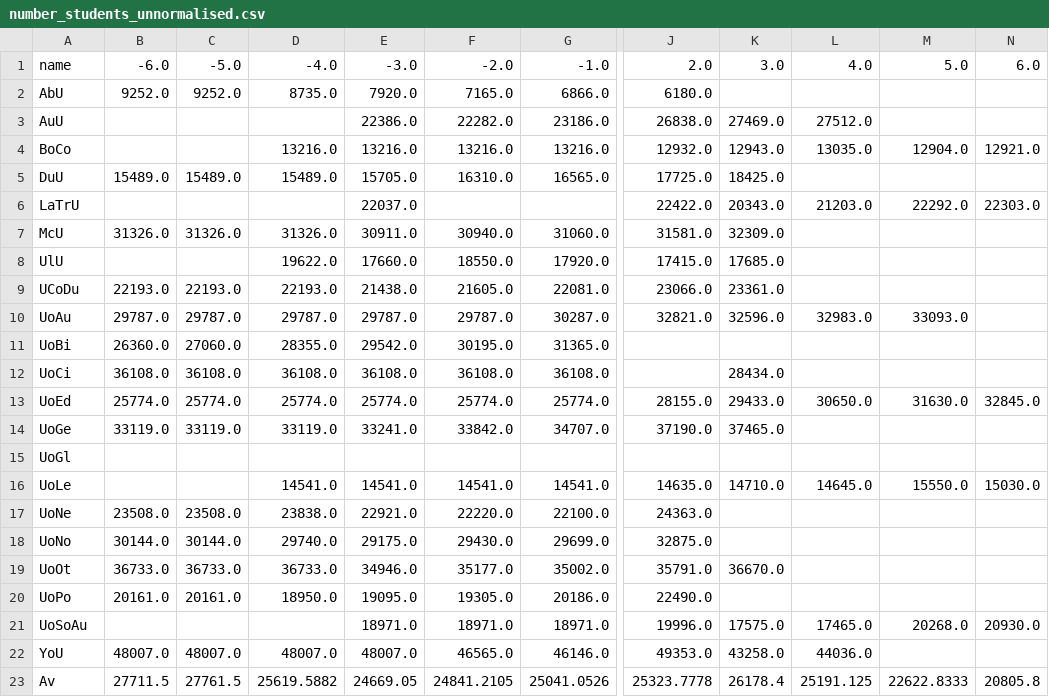
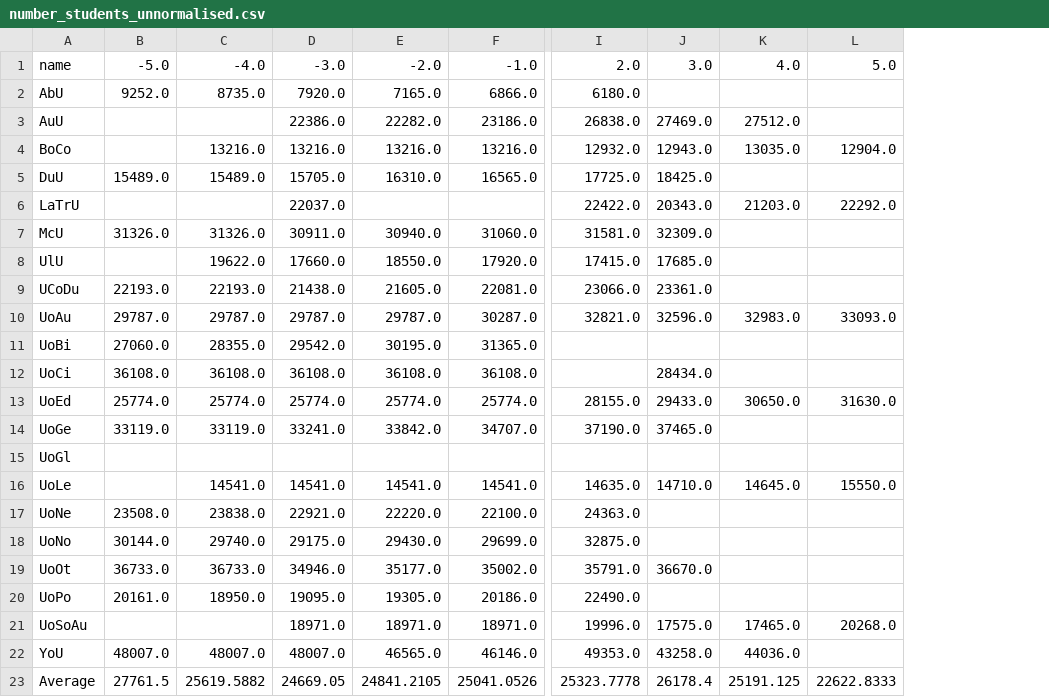
Before and after one commit to JulianYang345/python_universities_dataAnalyst, a CSV file: Cleaned_csv_pandas/transformed/number_students_unnormalised.csv, drawn as a sheet; only a part is shown, gaps mark what is left out; the diff names each change by its address in the sheet, - before the commit and + after, or states it on an @@ line.

```diff
--- a/Cleaned_csv_pandas/transformed/number_students_unnormalised.csv
+++ b/Cleaned_csv_pandas/transformed/number_students_unnormalised.csv
-column B, rows 1-23: -6.0 | 9252.0 |  |  | 15489.0 |  | 31326.0 |  | 22193.0 | 29787.0 | 26360.0 | 36108.0 | 25774.0 | 33119.0 |  |  | 23508.0 | 30144.0 | 36733.0 | 20161.0 |  | 48007.0 | 27711.5
-column N, rows 1-23: 6.0 |  |  | 12921.0 |  | 22303.0 |  |  |  |  |  |  | 32845.0 |  |  | 15030.0 |  |  |  |  | 20930.0 |  | 20805.8
-A23: Av
+A23: Average
```
Also changed, not shown: Cleaned_csv_pandas/transformed/intl_students_n_normalised.csv, Cleaned_csv_pandas/transformed/rank_n_normalised.csv, 20 other files.
